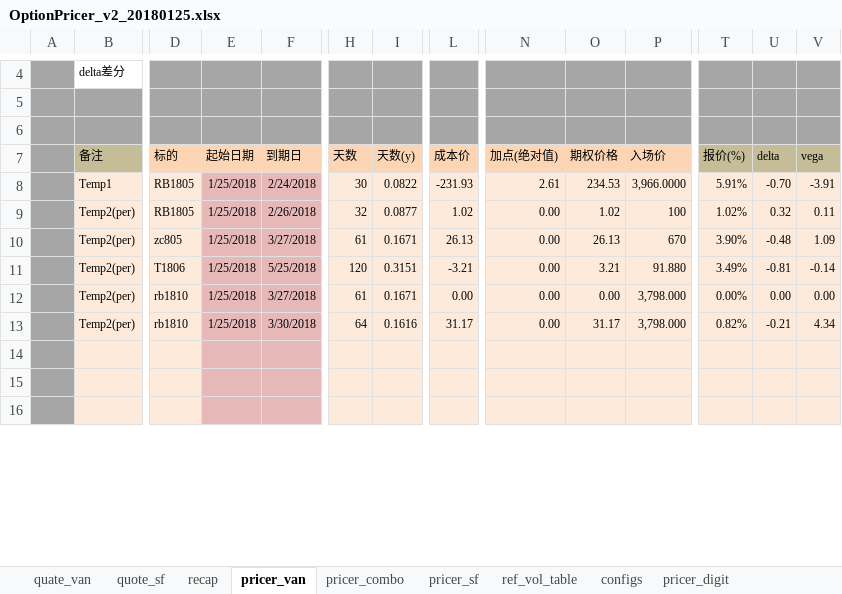
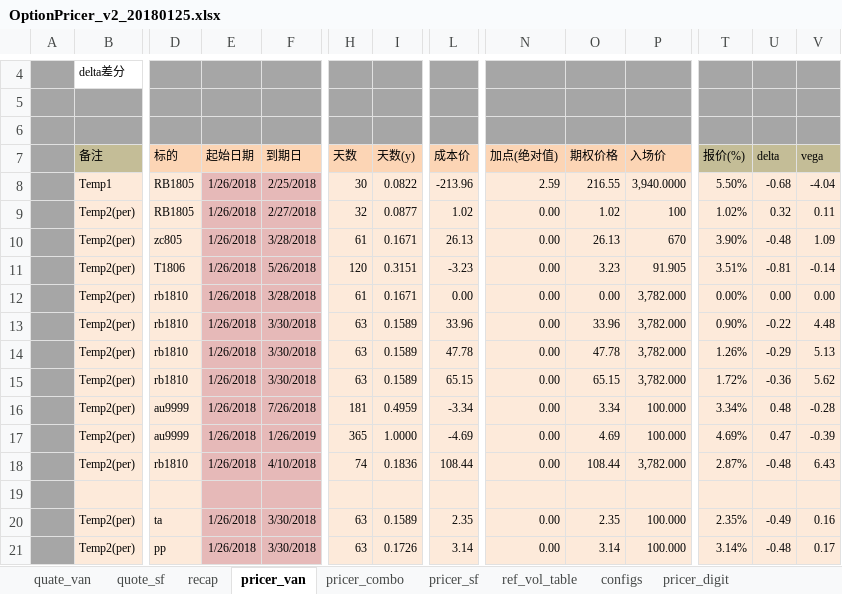
Before and after one commit to wusf/CmdtyOTC, an Excel workbook: PricerAndQutation/OptionPricer_v2_20180125.xlsx, sheet pricer_van, drawn as a sheet; only a part is shown, gaps mark what is left out; values as stored, in another font and other column widths than the file's, no borders; addresses are those after the commit; rows hold the shown columns only; the diff covers the shown part only; the diff names each change by its address in the sheet, - before the commit and + after, or states it on an @@ line.

```diff
--- a/PricerAndQutation/OptionPricer_v2_20180125.xlsx (sheet pricer_van)
+++ b/PricerAndQutation/OptionPricer_v2_20180125.xlsx (sheet pricer_van)
-E8:E13 (起始日期): 1/25/2018
+E8:E13 (起始日期): 1/26/2018
-F8 (到期日): 2/24/2018
+F8 (到期日): 2/25/2018
-L8 (成本价): -231.93
+L8 (成本价): -213.96
-N8 (加点(绝对值)): 2.61
+N8 (加点(绝对值)): 2.59
-O8 (期权价格): 234.53
+O8 (期权价格): 216.55
-P8 (入场价): 3,966.0000
+P8 (入场价): 3,940.0000
-T8 (报价(%)): 5.91%
+T8 (报价(%)): 5.50%
-U8 (delta): -0.70
+U8 (delta): -0.68
-V8 (vega): -3.91
+V8 (vega): -4.04
-F9 (到期日): 2/26/2018
+F9 (到期日): 2/27/2018
-F10 (到期日): 3/27/2018
+F10 (到期日): 3/28/2018
-F11 (到期日): 5/25/2018
+F11 (到期日): 5/26/2018
-L11 (成本价): -3.21
+L11 (成本价): -3.23
-O11 (期权价格): 3.21
+O11 (期权价格): 3.23
-P11 (入场价): 91.880
+P11 (入场价): 91.905
-T11 (报价(%)): 3.49%
+T11 (报价(%)): 3.51%
-F12 (到期日): 3/27/2018
+F12 (到期日): 3/28/2018
-P12:P13 (入场价): 3,798.000
+P12:P13 (入场价): 3,782.000
-H13 (天数): 64
+H13 (天数): 63
-I13 (天数(y)): 0.1616
+I13 (天数(y)): 0.1589
-L13 (成本价): 31.17
+L13 (成本价): 33.96
-O13 (期权价格): 31.17
+O13 (期权价格): 33.96
-T13 (报价(%)): 0.82%
+T13 (报价(%)): 0.90%
-U13 (delta): -0.21
+U13 (delta): -0.22
-V13 (vega): 4.34
+V13 (vega): 4.48
+row 14:  | Temp2(per) | rb1810 | 1/26/2018 | 3/30/2018 | 63 | 0.1589 | 47.78 | 0.00 | 47.78 | 3,782.000 | 1.26% | -0.29 | 5.13
+row 15:  | Temp2(per) | rb1810 | 1/26/2018 | 3/30/2018 | 63 | 0.1589 | 65.15 | 0.00 | 65.15 | 3,782.000 | 1.72% | -0.36 | 5.62
+row 16:  | Temp2(per) | au9999 | 1/26/2018 | 7/26/2018 | 181 | 0.4959 | -3.34 | 0.00 | 3.34 | 100.000 | 3.34% | 0.48 | -0.28
+row 17:  | Temp2(per) | au9999 | 1/26/2018 | 1/26/2019 | 365 | 1.0000 | -4.69 | 0.00 | 4.69 | 100.000 | 4.69% | 0.47 | -0.39
+row 18:  | Temp2(per) | rb1810 | 1/26/2018 | 4/10/2018 | 74 | 0.1836 | 108.44 | 0.00 | 108.44 | 3,782.000 | 2.87% | -0.48 | 6.43
-row 20: (empty)
+row 20:  | Temp2(per) | ta | 1/26/2018 | 3/30/2018 | 63 | 0.1589 | 2.35 | 0.00 | 2.35 | 100.000 | 2.35% | -0.49 | 0.16
-row 21: (empty)
+row 21:  | Temp2(per) | pp | 1/26/2018 | 3/30/2018 | 63 | 0.1726 | 3.14 | 0.00 | 3.14 | 100.000 | 3.14% | -0.48 | 0.17
```
Also changed, not shown: 3 removed rows and 42 edited cells elsewhere in this sheet, sheet quate_van, sheet pricer_digit, sheet pricer_sf, sheet pricer_combo, hidden cells, 3 other files.
